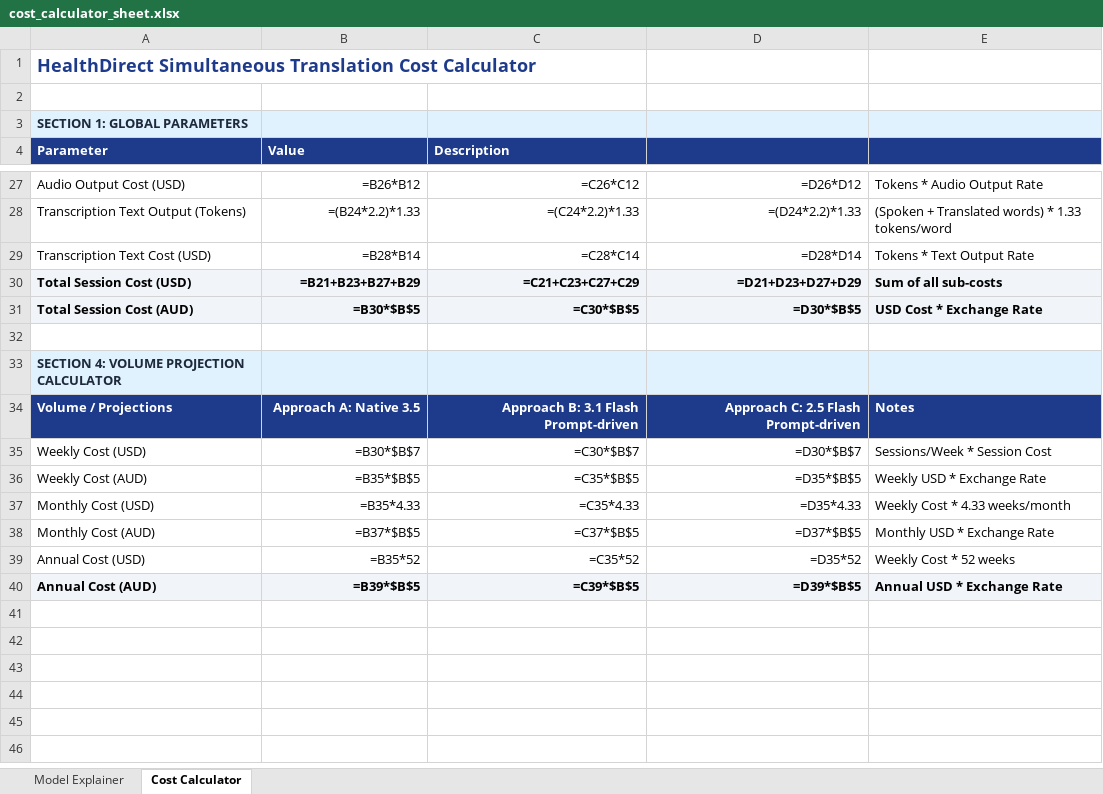
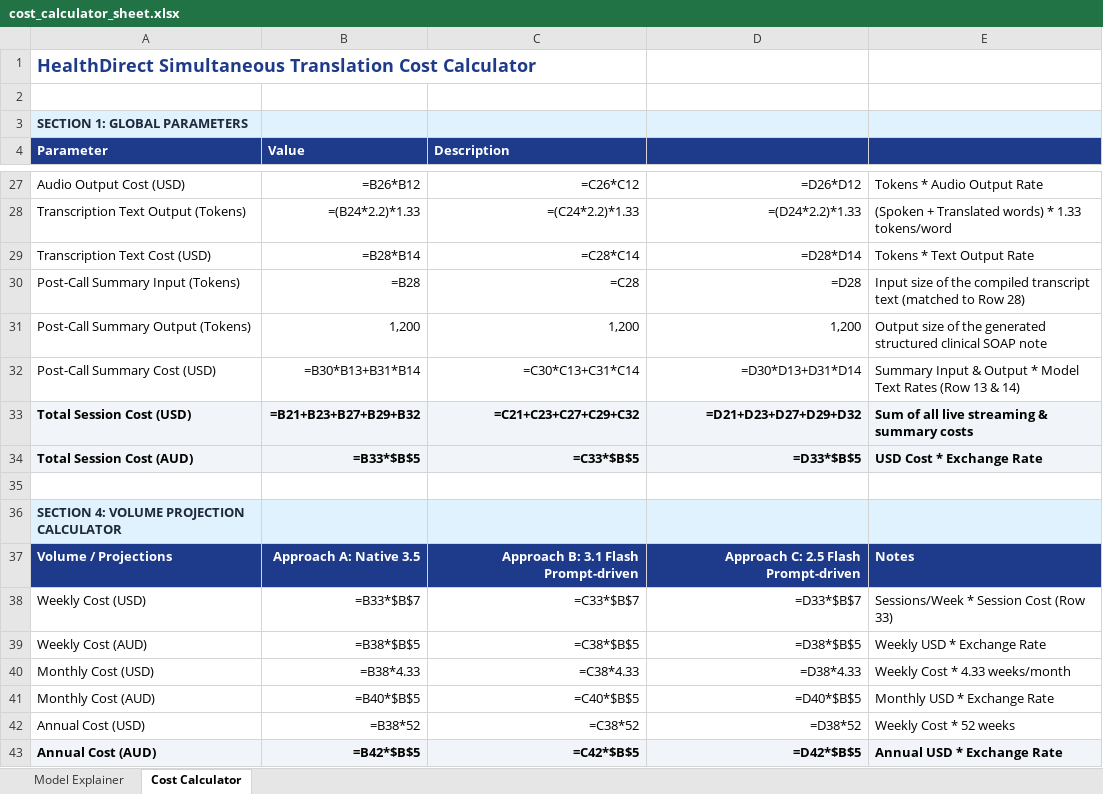
Before and after one commit to brendanhills/uk-bh-cch-demos, an Excel workbook: HealthDirect/live-translate/simultaneous/utils/cost_calculator_sheet.xlsx, sheet Cost Calculator, drawn as a sheet; only a part is shown, gaps mark what is left out; values as stored, in another font and other column widths than the file's, no borders; formulas without a stored value are shown as written; addresses are those after the commit; the diff names each change by its address in the sheet, - before the commit and + after, or states it on an @@ line.

Commit message:
feat(cost-estimation): integrate post-call summarization cost dynamically in all three Approaches (A, B, C) in spreadsheet

```diff
--- a/HealthDirect/live-translate/simultaneous/utils/cost_calculator_sheet.xlsx (sheet Cost Calculator)
+++ b/HealthDirect/live-translate/simultaneous/utils/cost_calculator_sheet.xlsx (sheet Cost Calculator)
+row 30: Post-Call Summary Input (Tokens) | =B28 | =C28 | =D28 | Input size of the compiled transcript text (matched to Row 28)
+row 31: Post-Call Summary Output (Tokens) | 1,200 | 1,200 | 1,200 | Output size of the generated structured clinical SOAP note
+row 32: Post-Call Summary Cost (USD) | =B30*B13+B31*B14 | =C30*C13+C31*C14 | =D30*D13+D31*D14 | Summary Input & Output * Model Text Rates (Row 13 & 14)
-B33 (Value): =B21+B23+B27+B29
+B33 (Value): =B21+B23+B27+B29+B32
-C33 (Description): =C21+C23+C27+C29
+C33 (Description): =C21+C23+C27+C29+C32
-D33: =D21+D23+D27+D29
+D33: =D21+D23+D27+D29+D32
-E33: Sum of all sub-costs
+E33: Sum of all live streaming & summary costs
-B34 (Value): =B30*$B$5
+B34 (Value): =B33*$B$5
-C34 (Description): =C30*$B$5
+C34 (Description): =C33*$B$5
-D34: =D30*$B$5
+D34: =D33*$B$5
-B38 (Value): =B30*$B$7
+B38 (Value): =B33*$B$7
-C38 (Description): =C30*$B$7
+C38 (Description): =C33*$B$7
-D38: =D30*$B$7
+D38: =D33*$B$7
-E38: Sessions/Week * Session Cost
+E38: Sessions/Week * Session Cost (Row 33)
-B39 (Value): =B35*$B$5
+B39 (Value): =B38*$B$5
-C39 (Description): =C35*$B$5
+C39 (Description): =C38*$B$5
-D39: =D35*$B$5
+D39: =D38*$B$5
-B40 (Value): =B35*4.33
+B40 (Value): =B38*4.33
-C40 (Description): =C35*4.33
+C40 (Description): =C38*4.33
-D40: =D35*4.33
+D40: =D38*4.33
-B41 (Value): =B37*$B$5
+B41 (Value): =B40*$B$5
-C41 (Description): =C37*$B$5
+C41 (Description): =C40*$B$5
-D41: =D37*$B$5
+D41: =D40*$B$5
-B42 (Value): =B35*52
+B42 (Value): =B38*52
-C42 (Description): =C35*52
+C42 (Description): =C38*52
-D42: =D35*52
+D42: =D38*52
-B43 (Value): =B39*$B$5
+B43 (Value): =B42*$B$5
-C43 (Description): =C39*$B$5
+C43 (Description): =C42*$B$5
-D43: =D39*$B$5
+D43: =D42*$B$5
```
Also changed, not shown: 2 other files.
